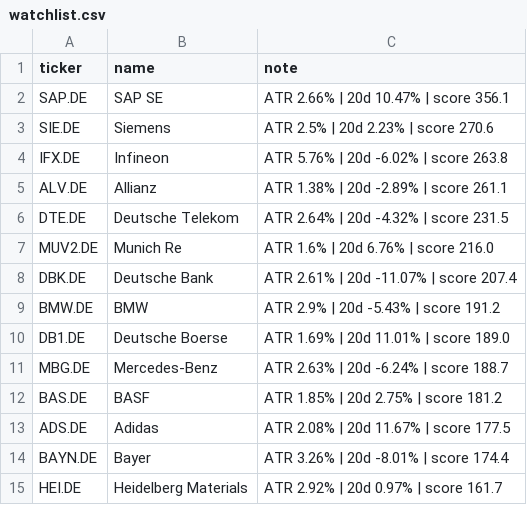
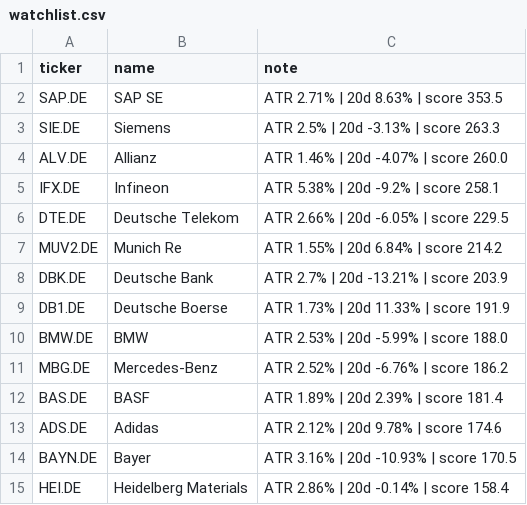
Before and after one commit to amaccountant/swing-agent, a CSV file: watchlist.csv, drawn as a sheet.

```diff
--- a/watchlist.csv
+++ b/watchlist.csv
@@ -1,15 +1,15 @@
 ticker,name,note
-SAP.DE,SAP SE,ATR 2.66% | 20d 10.47% | score 356.1
-SIE.DE,Siemens,ATR 2.5% | 20d 2.23% | score 270.6
-IFX.DE,Infineon,ATR 5.76% | 20d -6.02% | score 263.8
-ALV.DE,Allianz,ATR 1.38% | 20d -2.89% | score 261.1
-DTE.DE,Deutsche Telekom,ATR 2.64% | 20d -4.32% | score 231.5
-MUV2.DE,Munich Re,ATR 1.6% | 20d 6.76% | score 216.0
-DBK.DE,Deutsche Bank,ATR 2.61% | 20d -11.07% | score 207.4
-BMW.DE,BMW,ATR 2.9% | 20d -5.43% | score 191.2
-DB1.DE,Deutsche Boerse,ATR 1.69% | 20d 11.01% | score 189.0
-MBG.DE,Mercedes-Benz,ATR 2.63% | 20d -6.24% | score 188.7
-BAS.DE,BASF,ATR 1.85% | 20d 2.75% | score 181.2
-ADS.DE,Adidas,ATR 2.08% | 20d 11.67% | score 177.5
-BAYN.DE,Bayer,ATR 3.26% | 20d -8.01% | score 174.4
-HEI.DE,Heidelberg Materials,ATR 2.92% | 20d 0.97% | score 161.7
+SAP.DE,SAP SE,ATR 2.71% | 20d 8.63% | score 353.5
+SIE.DE,Siemens,ATR 2.5% | 20d -3.13% | score 263.3
+ALV.DE,Allianz,ATR 1.46% | 20d -4.07% | score 260.0
+IFX.DE,Infineon,ATR 5.38% | 20d -9.2% | score 258.1
+DTE.DE,Deutsche Telekom,ATR 2.66% | 20d -6.05% | score 229.5
+MUV2.DE,Munich Re,ATR 1.55% | 20d 6.84% | score 214.2
+DBK.DE,Deutsche Bank,ATR 2.7% | 20d -13.21% | score 203.9
+DB1.DE,Deutsche Boerse,ATR 1.73% | 20d 11.33% | score 191.9
+BMW.DE,BMW,ATR 2.53% | 20d -5.99% | score 188.0
+MBG.DE,Mercedes-Benz,ATR 2.52% | 20d -6.76% | score 186.2
+BAS.DE,BASF,ATR 1.89% | 20d 2.39% | score 181.4
+ADS.DE,Adidas,ATR 2.12% | 20d 9.78% | score 174.6
+BAYN.DE,Bayer,ATR 3.16% | 20d -10.93% | score 170.5
+HEI.DE,Heidelberg Materials,ATR 2.86% | 20d -0.14% | score 158.4
```
Also changed, not shown: 3 other files.
